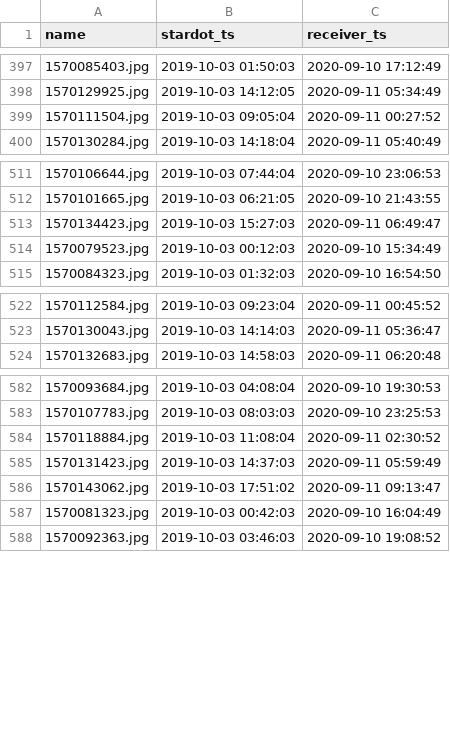
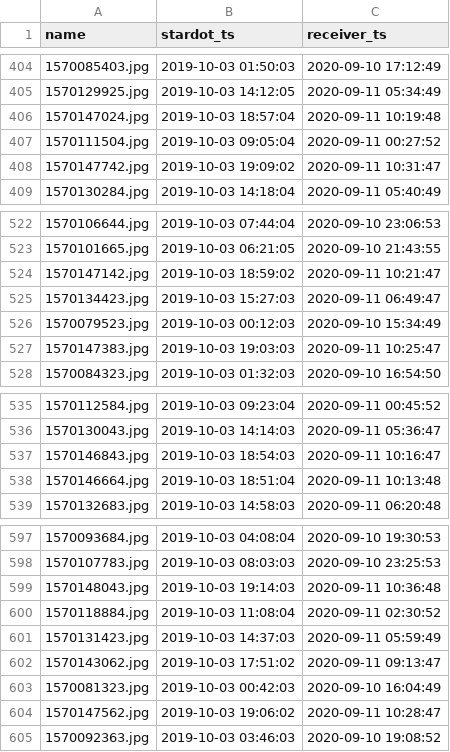
Before and after one commit to waggle-sensor/data-perf-tools, a CSV file: stardot/report/data.csv, drawn as a sheet; only a part is shown, gaps mark what is left out; the diff covers the shown part only.

Commit message:
updated report

```diff
--- a/stardot/report/data.csv
+++ b/stardot/report/data.csv
@@ -398,3 +405,5 @@ name,stardot_ts,receiver_ts
 1570129925.jpg,2019-10-03 14:12:05,2020-09-11 05:34:49
+1570147024.jpg,2019-10-03 18:57:04,2020-09-11 10:19:48
 1570111504.jpg,2019-10-03 09:05:04,2020-09-11 00:27:52
+1570147742.jpg,2019-10-03 19:09:02,2020-09-11 10:31:47
 1570130284.jpg,2019-10-03 14:18:04,2020-09-11 05:40:49
@@ -512,4 +523,6 @@ name,stardot_ts,receiver_ts
 1570101665.jpg,2019-10-03 06:21:05,2020-09-10 21:43:55
+1570147142.jpg,2019-10-03 18:59:02,2020-09-11 10:21:47
 1570134423.jpg,2019-10-03 15:27:03,2020-09-11 06:49:47
 1570079523.jpg,2019-10-03 00:12:03,2020-09-10 15:34:49
+1570147383.jpg,2019-10-03 19:03:03,2020-09-11 10:25:47
 1570084323.jpg,2019-10-03 01:32:03,2020-09-10 16:54:50
@@ -523,2 +536,4 @@ name,stardot_ts,receiver_ts
 1570130043.jpg,2019-10-03 14:14:03,2020-09-11 05:36:47
+1570146843.jpg,2019-10-03 18:54:03,2020-09-11 10:16:47
+1570146664.jpg,2019-10-03 18:51:04,2020-09-11 10:13:48
 1570132683.jpg,2019-10-03 14:58:03,2020-09-11 06:20:48
@@ -583,2 +598,3 @@ name,stardot_ts,receiver_ts
 1570107783.jpg,2019-10-03 08:03:03,2020-09-10 23:25:53
+1570148043.jpg,2019-10-03 19:14:03,2020-09-11 10:36:48
 1570118884.jpg,2019-10-03 11:08:04,2020-09-11 02:30:52
@@ -587,2 +603,3 @@ name,stardot_ts,receiver_ts
 1570081323.jpg,2019-10-03 00:42:03,2020-09-10 16:04:49
+1570147562.jpg,2019-10-03 19:06:02,2020-09-11 10:28:47
 1570092363.jpg,2019-10-03 03:46:03,2020-09-10 19:08:52
```
Also changed, not shown: 19 added rows elsewhere in this file, 1 other file.
